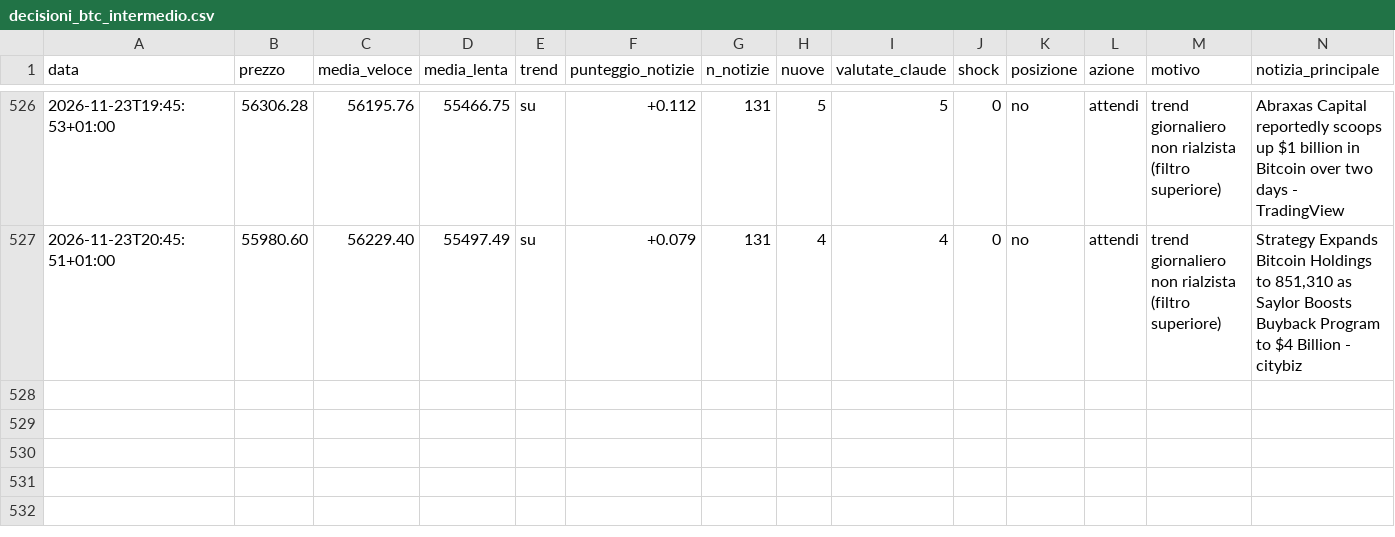
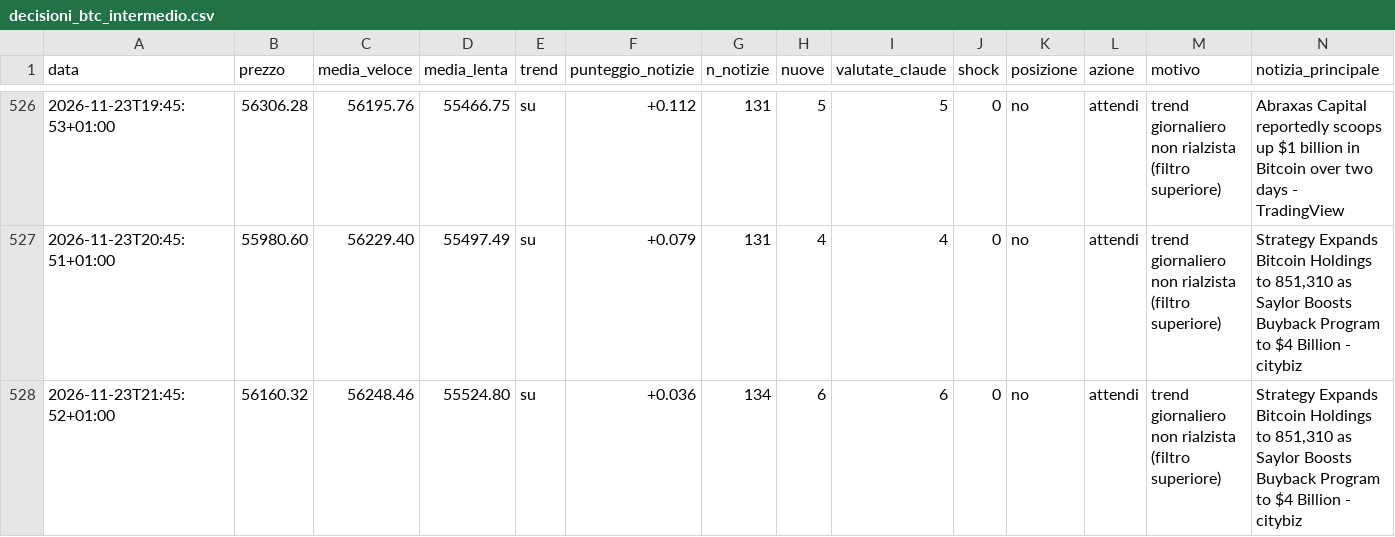
Before and after one commit to Van3d-max/sol-sentinel-, a CSV file: decisioni_btc_intermedio.csv, drawn as a sheet; only a part is shown, gaps mark what is left out; rows hold the shown columns only; the diff names each change by its address in the sheet, - before the commit and + after, or states it on an @@ line.

```diff
--- a/decisioni_btc_intermedio.csv
+++ b/decisioni_btc_intermedio.csv
+row 528: 2026-11-23T21:45:52+01:00 | 56160.32 | 56248.46 | 55524.80 | su | +0.036 | 134 | 6 | 6 | 0 | no | attendi | trend giornaliero non rialzista (filtro superiore) | Strategy Expands Bitcoin Holdings to 851,310 as Saylor Boosts Buyback Program to $4 Billion - citybiz
```
Also changed, not shown: decisioni_btc_lento.csv, decisioni_btc_veloce.csv, 29 other files.
